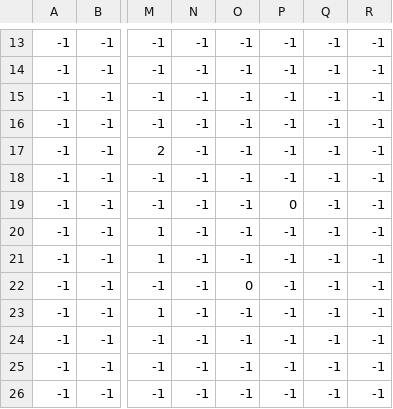
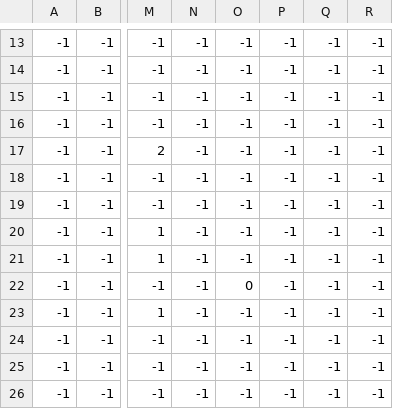
Before and after one commit to Wong-gif/SaveTheMeow, a CSV file: farm_map/farming_map_Grass.csv, drawn as a sheet; only a part is shown, gaps mark what is left out; the diff names each change by its address in the sheet, - before the commit and + after, or states it on an @@ line.

```diff
--- a/farm_map/farming_map_Grass.csv
+++ b/farm_map/farming_map_Grass.csv
-P19: 0
+P19: -1
```
Also changed, not shown: 1 other file.
